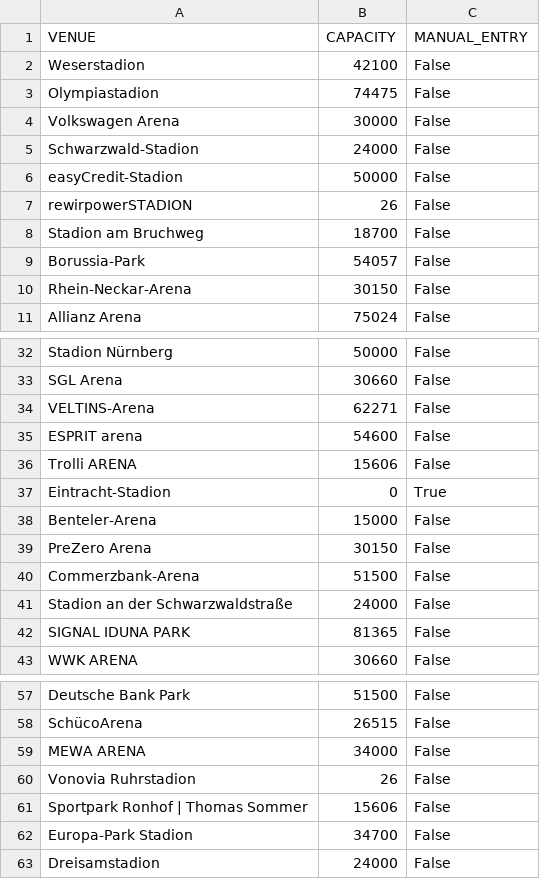
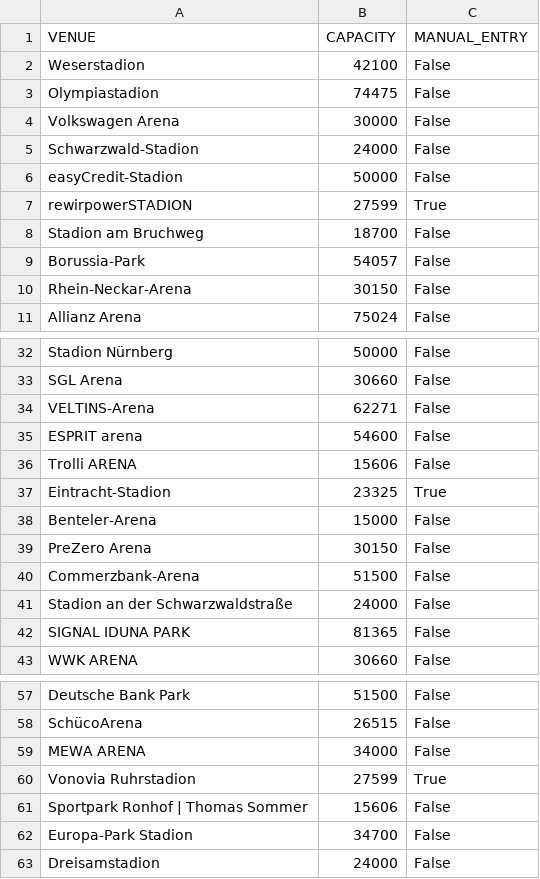
Before and after one commit to timurkulenovic/football-dataset, a CSV file: data/bundesliga/venues/capacity.csv, drawn as a sheet; only a part is shown, gaps mark what is left out.

```diff
--- a/data/bundesliga/venues/capacity.csv
+++ b/data/bundesliga/venues/capacity.csv
@@ -6,3 +6,3 @@ Schwarzwald-Stadion,24000,False
 easyCredit-Stadion,50000,False
-rewirpowerSTADION,26,False
+rewirpowerSTADION,27599,True
 Stadion am Bruchweg,18700,False
@@ -36,3 +36,3 @@ ESPRIT arena,54600,False
 Trolli ARENA,15606,False
-Eintracht-Stadion,0,True
+Eintracht-Stadion,23325,True
 Benteler-Arena,15000,False
@@ -59,3 +59,3 @@ SchücoArena,26515,False
 MEWA ARENA,34000,False
-Vonovia Ruhrstadion,26,False
+Vonovia Ruhrstadion,27599,True
 Sportpark Ronhof | Thomas Sommer,15606,False
```
Also changed, not shown: data/bundesliga/venues/location.csv.
